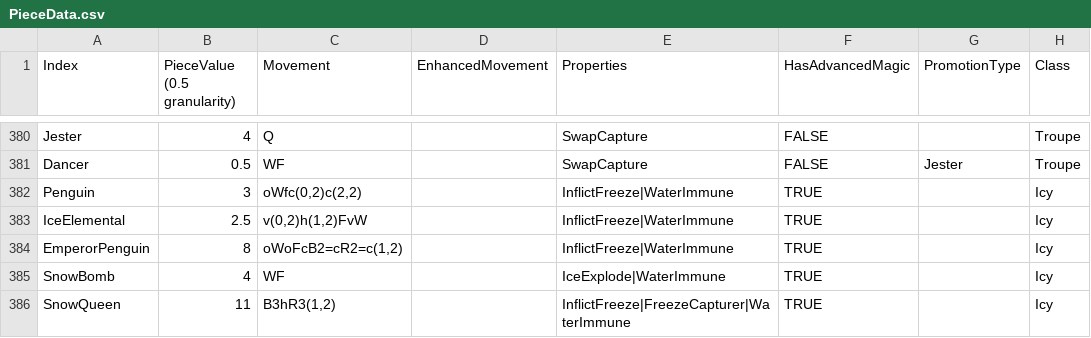
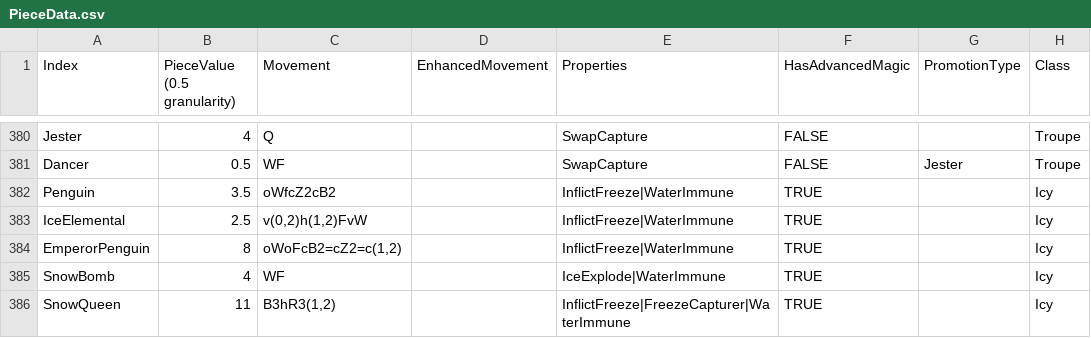
Before and after one commit to Shade-Blade/ChessRealms, a CSV file: Assets/Resources/Data/PieceData.csv, drawn as a sheet; only a part is shown, gaps mark what is left out; the diff names each change by its address in the sheet, - before the commit and + after, or states it on an @@ line.

```diff
--- a/Assets/Resources/Data/PieceData.csv
+++ b/Assets/Resources/Data/PieceData.csv
-B382 (PieceValue (0.5 granularity)): 3
+B382 (PieceValue (0.5 granularity)): 3.5
-C382 (Movement): oWfc(0,2)c(2,2)
+C382 (Movement): oWfcZ2cB2
-C384 (Movement): oWoFcB2=cR2=c(1,2)
+C384 (Movement): oWoFcB2=cZ2=c(1,2)
```
Also changed, not shown: Assets/Resources/Data/PieceClassInfo.csv, 9 other files.
